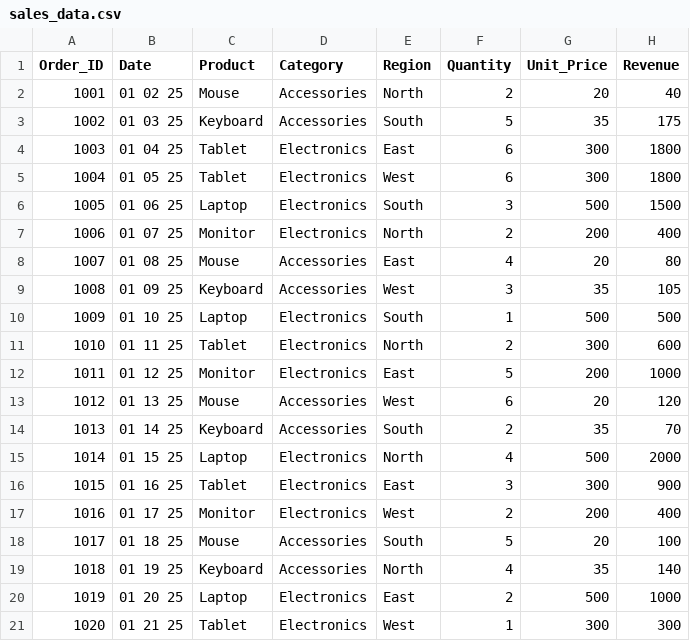
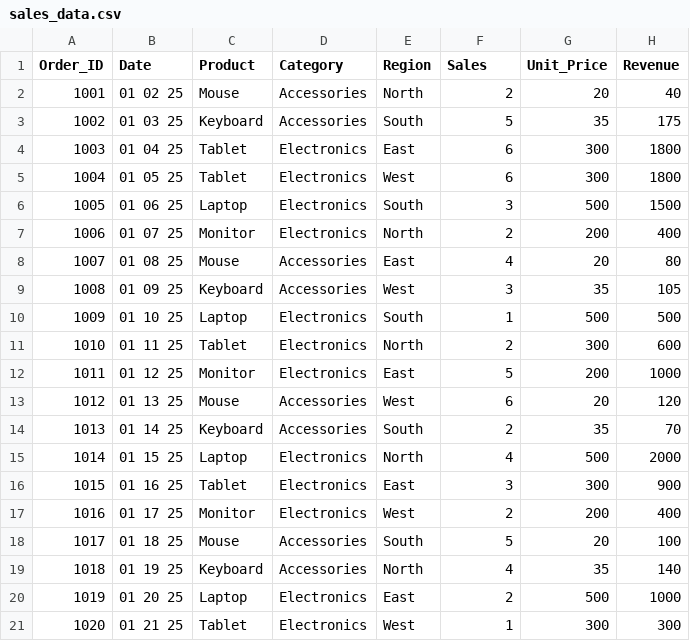
Before and after one commit to suganyas2382006-sketch/Sales-Revenue-Analysis-Dashboard, a CSV file: data/sales_data.csv, drawn as a sheet.

Commit message:
Update sales_data.csv

```diff
--- a/data/sales_data.csv
+++ b/data/sales_data.csv
@@ -1,2 +1,2 @@
-Order_ID,Date,Product,Category,Region,Quantity,Unit_Price,Revenue
+Order_ID,Date,Product,Category,Region,Sales,Unit_Price,Revenue
 1001,01 02 25,Mouse,Accessories,North,2,20,40
```
